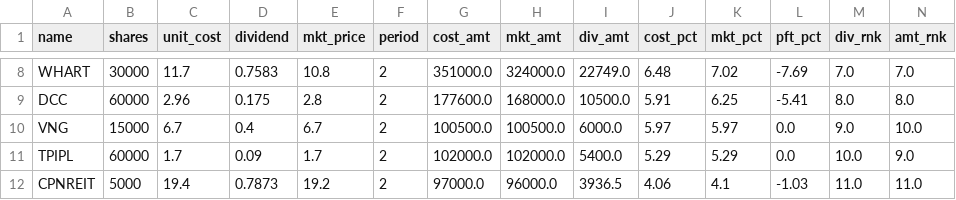
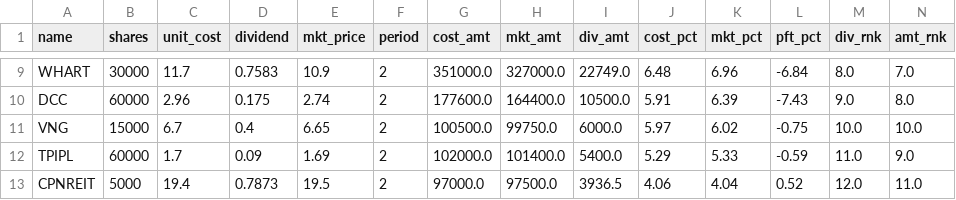
Before and after one commit to santimcs/A8, a CSV file: Data/rank-div-market.csv, drawn as a sheet; only a part is shown, gaps mark what is left out; addresses are those after the commit; the diff covers the shown part only; the diff names each change by its address in the sheet, - before the commit and + after, or states it on an @@ line.

```diff
--- a/Data/rank-div-market.csv
+++ b/Data/rank-div-market.csv
-E9 (mkt_price): 10.8
+E9 (mkt_price): 10.9
-H9 (mkt_amt): 324000.0
+H9 (mkt_amt): 327000.0
-K9 (mkt_pct): 7.02
+K9 (mkt_pct): 6.96
-L9 (pft_pct): -7.69
+L9 (pft_pct): -6.84
-M9 (div_rnk): 7.0
+M9 (div_rnk): 8.0
-E10 (mkt_price): 2.8
+E10 (mkt_price): 2.74
-H10 (mkt_amt): 168000.0
+H10 (mkt_amt): 164400.0
-K10 (mkt_pct): 6.25
+K10 (mkt_pct): 6.39
-L10 (pft_pct): -5.41
+L10 (pft_pct): -7.43
-M10 (div_rnk): 8.0
+M10 (div_rnk): 9.0
-E11 (mkt_price): 6.7
+E11 (mkt_price): 6.65
-H11 (mkt_amt): 100500.0
+H11 (mkt_amt): 99750.0
-K11 (mkt_pct): 5.97
+K11 (mkt_pct): 6.02
-L11 (pft_pct): 0.0
+L11 (pft_pct): -0.75
-M11 (div_rnk): 9.0
+M11 (div_rnk): 10.0
-E12 (mkt_price): 1.7
+E12 (mkt_price): 1.69
-H12 (mkt_amt): 102000.0
+H12 (mkt_amt): 101400.0
-K12 (mkt_pct): 5.29
+K12 (mkt_pct): 5.33
-L12 (pft_pct): 0.0
+L12 (pft_pct): -0.59
-M12 (div_rnk): 10.0
+M12 (div_rnk): 11.0
-E13 (mkt_price): 19.2
+E13 (mkt_price): 19.5
-H13 (mkt_amt): 96000.0
+H13 (mkt_amt): 97500.0
-K13 (mkt_pct): 4.1
+K13 (mkt_pct): 4.04
-L13 (pft_pct): -1.03
+L13 (pft_pct): 0.52
-M13 (div_rnk): 11.0
+M13 (div_rnk): 12.0
```
Also changed, not shown: 1 added row and 27 edited cells elsewhere in this file, Data/5-day-average.csv, Data/dailies.csv, 23 other files.
